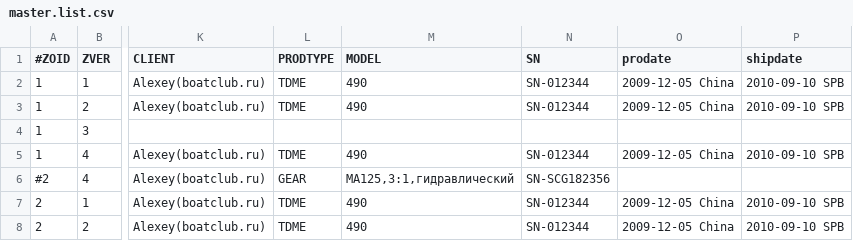
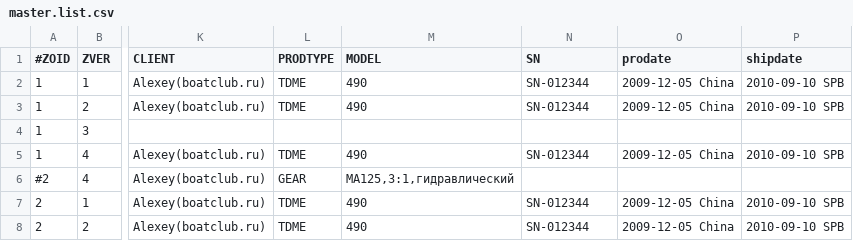
Before and after one commit to Yadzuka/qr.qxyz, a CSV file: db/members/EXAMPLESD/0100D/master.list.csv, drawn as a sheet; only a part is shown, gaps mark what is left out; the diff names each change by its address in the sheet, - before the commit and + after, or states it on an @@ line.

```diff
--- a/db/members/EXAMPLESD/0100D/master.list.csv
+++ b/db/members/EXAMPLESD/0100D/master.list.csv
-N6 (SN): SN-SCG182356
+N6 (SN): (empty)
```
Also changed, not shown: 10 other files.
